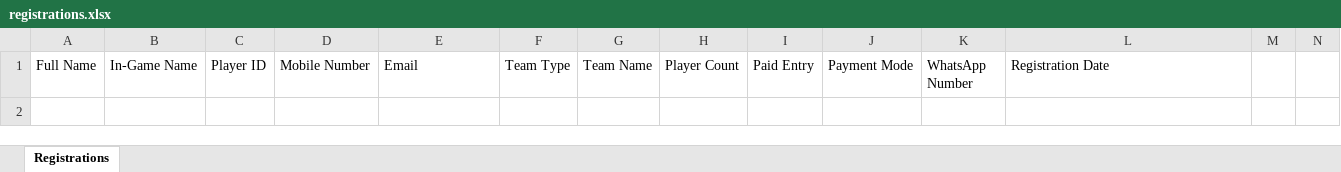
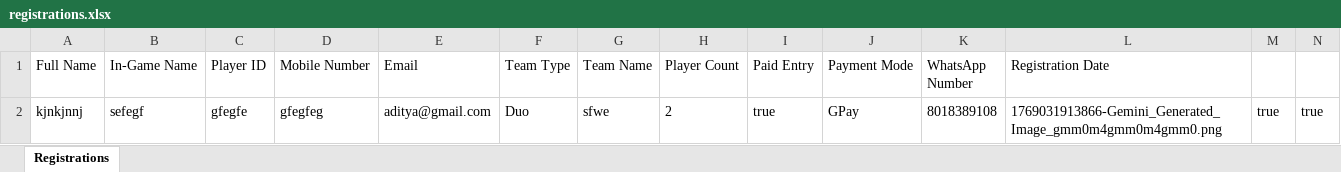
Before and after one commit to Adityakumarsahoo/ODX, an Excel workbook: backend/registrations.xlsx, sheet Registrations, drawn as a sheet; only a part is shown; values as stored, in another font and other column widths than the file's, no borders; rows hold the shown columns only; the diff names each change by its address in the sheet, - before the commit and + after, or states it on an @@ line.

Commit message:
Update frontend and backend with latest changes

```diff
--- a/backend/registrations.xlsx (sheet Registrations)
+++ b/backend/registrations.xlsx (sheet Registrations)
+row 2: kjnkjnnj | sefegf | gfegfe | gfegfeg | aditya@gmail.com | Duo | sfwe | 2 | true | GPay | 8018389108 | 1769031913866-Gemini_Generated_Image_gmm0m4gmm0m4gmm0.png | true | true
```
Also changed, not shown: 13 other files.
